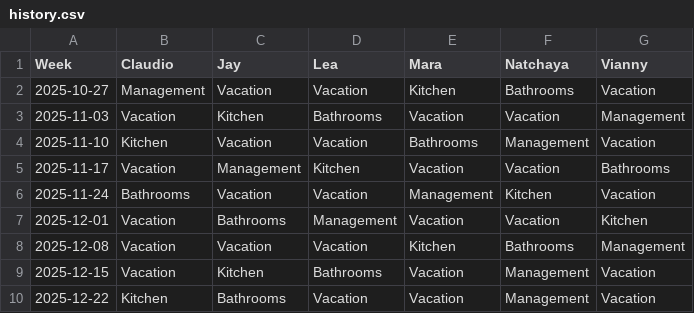
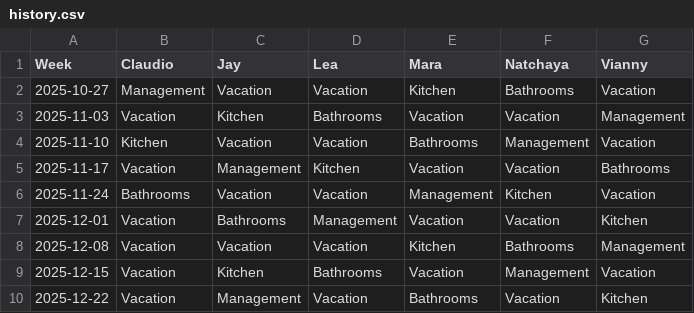
Before and after one commit to shapelessguy/Python-Projects, a CSV file: RoomServer/wg/data/history.csv, drawn as a sheet.

```diff
--- a/RoomServer/wg/data/history.csv
+++ b/RoomServer/wg/data/history.csv
@@ -9,2 +9,2 @@ Week,Claudio,Jay,Lea,Mara,Natchaya,Vianny
 2025-12-15,Vacation,Kitchen,Bathrooms,Vacation,Management,Vacation
-2025-12-22,Kitchen,Bathrooms,Vacation,Vacation,Management,Vacation
+2025-12-22,Vacation,Management,Vacation,Bathrooms,Vacation,Kitchen
```
Also changed, not shown: 4 other files.
